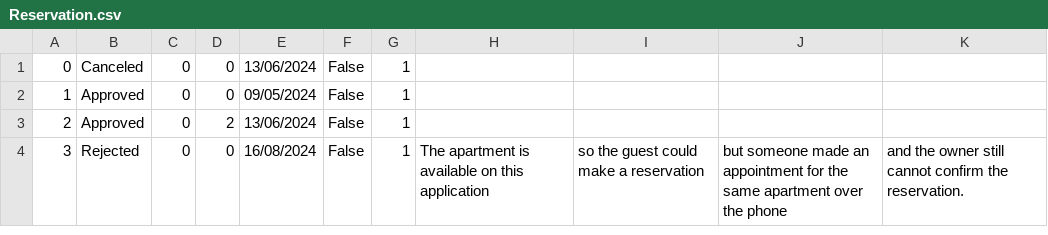
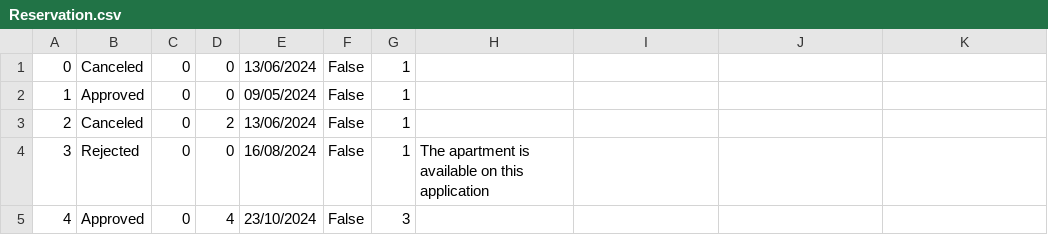
Before and after one commit to borisletic/sims-projekat, a CSV file: HotelBookingApp/Data/Reservation.csv, drawn as a sheet.

```diff
--- a/HotelBookingApp/Data/Reservation.csv
+++ b/HotelBookingApp/Data/Reservation.csv
@@ -2,3 +2,4 @@
 1,Approved,0,0,09/05/2024,False,1,
-2,Approved,0,2,13/06/2024,False,1,
-3,Rejected,0,0,16/08/2024,False,1,The apartment is available on this application, so the guest could make a reservation, but someone made an appointment for the same apartment over the phone, and the owner still cannot confirm the reservation.
+2,Canceled,0,2,13/06/2024,False,1,
+3,Rejected,0,0,16/08/2024,False,1,The apartment is available on this application
+4,Approved,0,4,23/10/2024,False,3,
```
Also changed, not shown: 43 other files.
